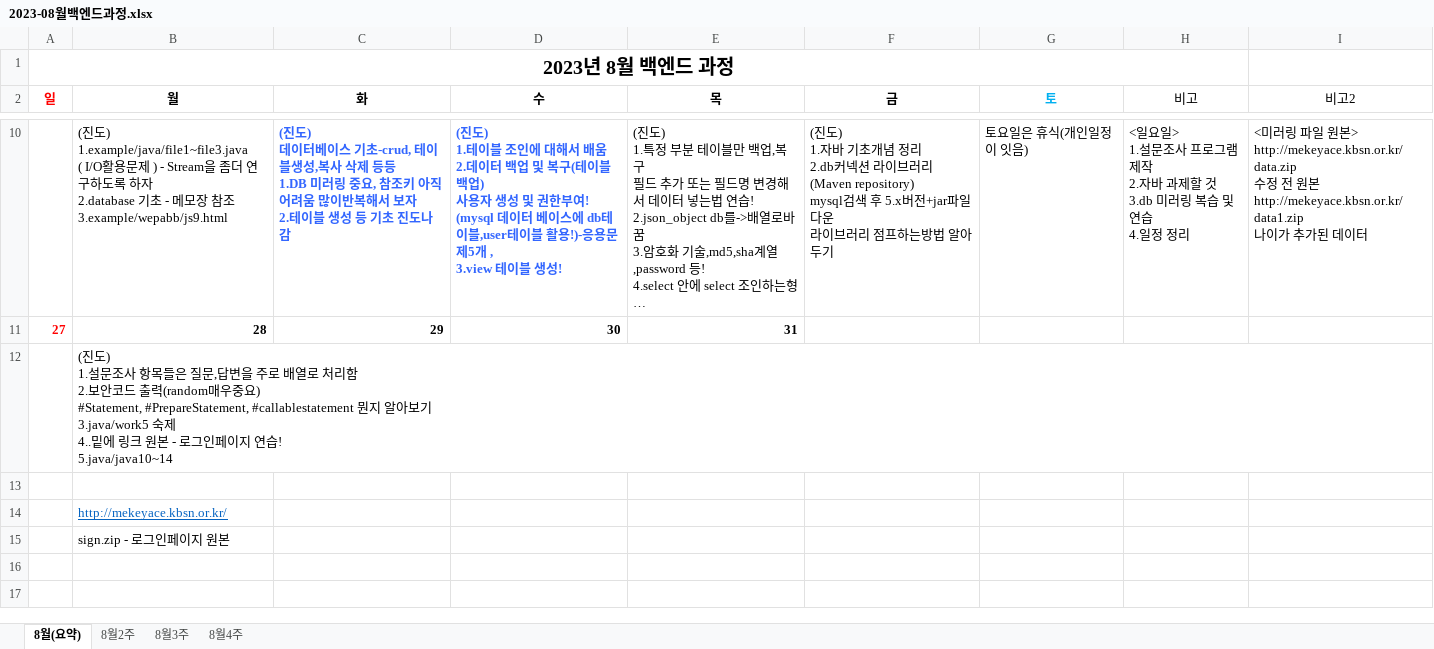
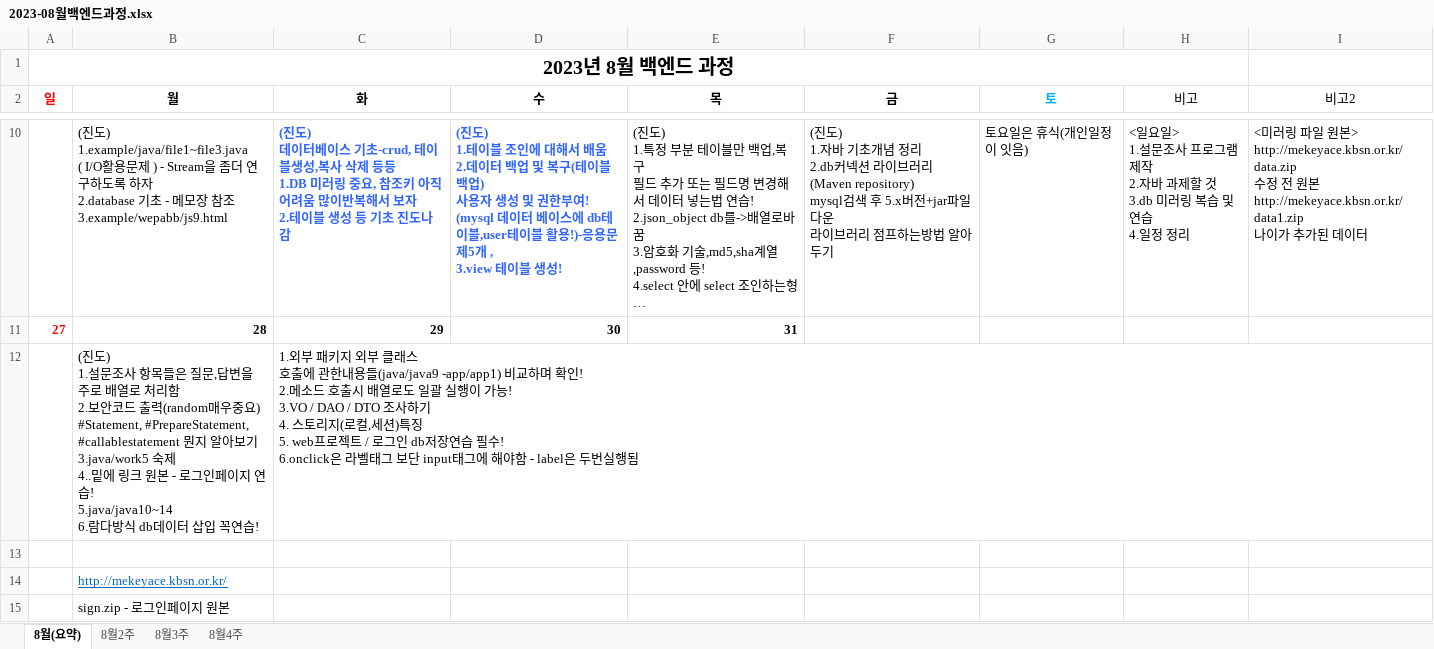
Before and after one commit to hankjun3333/Eclipseproject, an Excel workbook: 메모/2023-08월백엔드과정.xlsx, sheet 8월(요약), drawn as a sheet; only a part is shown, gaps mark what is left out; long unchanged cells end in …; values as stored, in another font and other column widths than the file's, no borders; table styles not drawn; removed rows and columns are numbered as before the commit, all else as after; ↵ is a line break in a cell; the diff names each change by its address in the sheet, - before the commit and + after, or states it on an @@ line.

```diff
--- a/메모/2023-08월백엔드과정.xlsx (sheet 8월(요약))
+++ b/메모/2023-08월백엔드과정.xlsx (sheet 8월(요약))
-row 12:  | (진도) ↵ 1.설문조사 항목들은 질문,답변을 주로 배열로 처리함 ↵ 2.보안코드 출력(random매우중요) ↵ #Statement, #PrepareStatement, #callablestatement 뭔지 알아보기 ↵ 3.java/work5 숙제 ↵ 4..밑에 링크 원본 - 로그인페이지 연습! ↵ 5.java/java10~14
+row 12:  | (진도) ↵ 1.설문조사 항목들은 질문,답변을 주로 배열로 처리함 ↵ 2.보안코드 출력(random매우중요) ↵ #Statement, #PrepareStatement, #callablestatement 뭔지 알아보기 ↵ 3.java/work5 숙제 ↵ 4..밑에 링크 원본 - 로그인페이지 연습! ↵ 5.java/java10~14 ↵ 6.람다방식 db데이터 삽입 꼭연습! | 1.외부 패키지 외부 클래스 ↵ 호출에 관한내용들(java/java9 -app/app1) 비교하며 확인! ↵ 2.메소드 호출시 배열로도 일괄 실행이 가능! ↵ 3.VO / DAO / DTO 조사하기 ↵ 4. 스토리지(로컬,세션)특징 ↵ 5. web프로젝트 / 로그인 db저장연습 필수! ↵ 6.onclick은 라벨태그 보단 input태그에 해야함 - label은 두번실행됨
```
Also changed, not shown: 41 other files.
